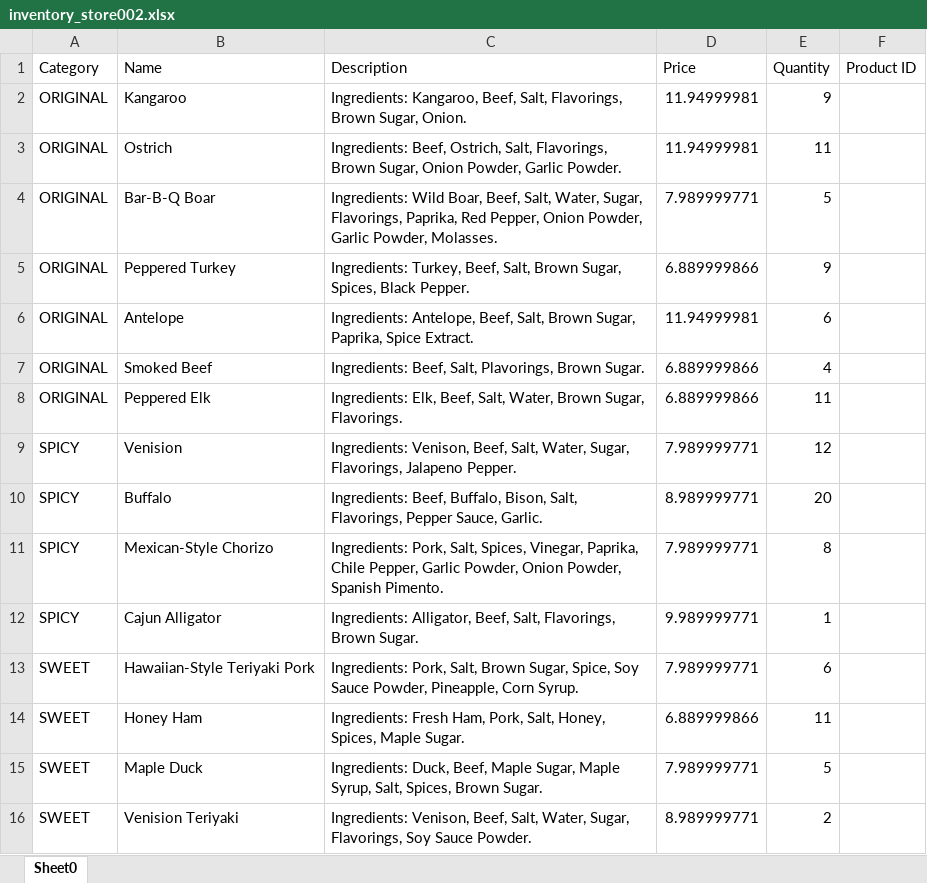
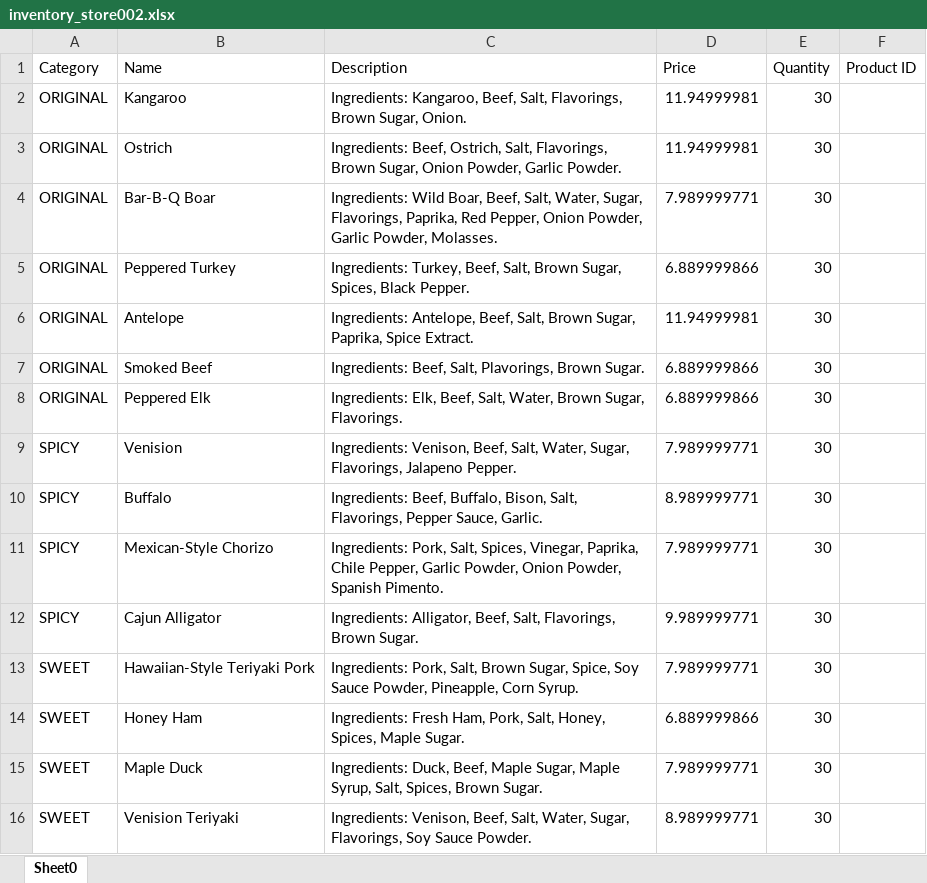
Before and after one commit to 220808-Java-React-Enterprise/Robert-P0, an Excel workbook: target/classes/inventory_store002.xlsx, sheet Sheet0, drawn as a sheet; values as stored, in another font and other column widths than the file's, no borders; the diff names each change by its address in the sheet, - before the commit and + after, or states it on an @@ line.

```diff
--- a/target/classes/inventory_store002.xlsx (sheet Sheet0)
+++ b/target/classes/inventory_store002.xlsx (sheet Sheet0)
-E2 (Quantity): 9
+E2 (Quantity): 30
-E3 (Quantity): 11
+E3 (Quantity): 30
-E4 (Quantity): 5
+E4 (Quantity): 30
-E5 (Quantity): 9
+E5 (Quantity): 30
-E6 (Quantity): 6
+E6 (Quantity): 30
-E7 (Quantity): 4
+E7 (Quantity): 30
-E8 (Quantity): 11
+E8 (Quantity): 30
-E9 (Quantity): 12
+E9 (Quantity): 30
-E10 (Quantity): 20
+E10 (Quantity): 30
-E11 (Quantity): 8
+E11 (Quantity): 30
-E12 (Quantity): 1
+E12 (Quantity): 30
-E13 (Quantity): 6
+E13 (Quantity): 30
-E14 (Quantity): 11
+E14 (Quantity): 30
-E15 (Quantity): 5
+E15 (Quantity): 30
-E16 (Quantity): 2
+E16 (Quantity): 30
```
Also changed, not shown: 7 other files.
